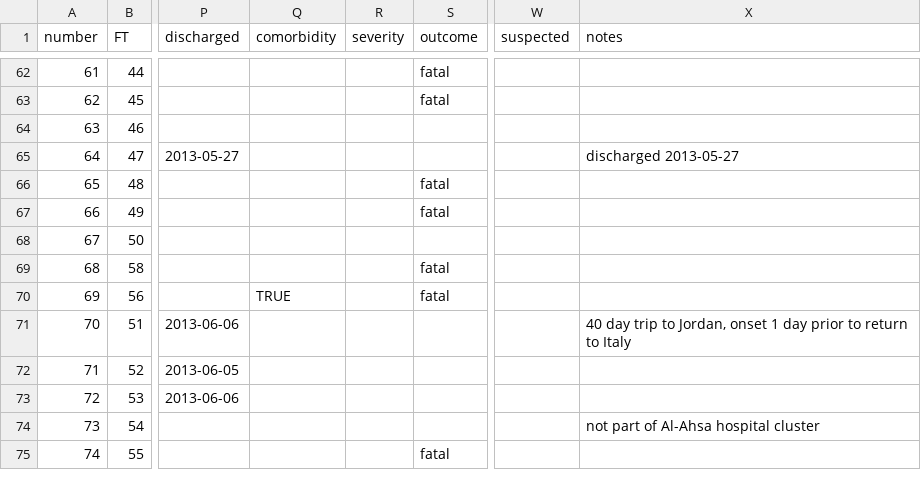
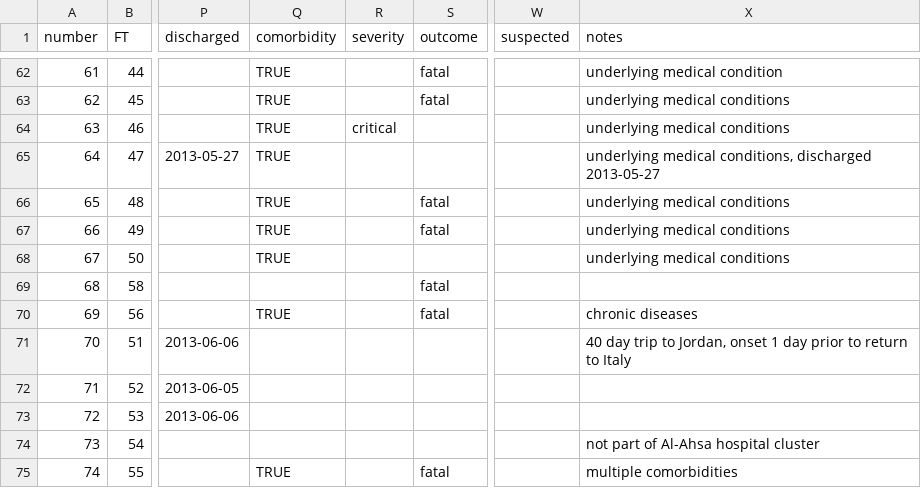
Before and after one commit to rambaut/MERS-Cases, a CSV file: data/cases.csv, drawn as a sheet; only a part is shown, gaps mark what is left out; the diff covers the shown part only; the diff names each change by its address in the sheet, - before the commit and + after, or states it on an @@ line.

Commit message:
Updated comorbidity column

```diff
--- a/data/cases.csv
+++ b/data/cases.csv
-Q62:Q68 (comorbidity): (empty)
+Q62:Q68 (comorbidity): TRUE
-X62 (notes): (empty)
+X62 (notes): underlying medical condition
-X63:X64 (notes): (empty)
+X63:X64 (notes): underlying medical conditions
-R64 (severity): (empty)
+R64 (severity): critical
-X65 (notes): discharged 2013-05-27
+X65 (notes): underlying medical conditions, discharged 2013-05-27
-X66:X68 (notes): (empty)
+X66:X68 (notes): underlying medical conditions
-X70 (notes): (empty)
+X70 (notes): chronic diseases
-Q75 (comorbidity): (empty)
+Q75 (comorbidity): TRUE
-X75 (notes): (empty)
+X75 (notes): multiple comorbidities
```
Also changed, not shown: 98 edited cells elsewhere in this file.
